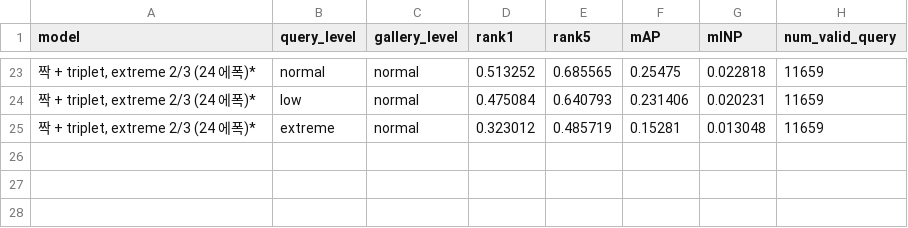
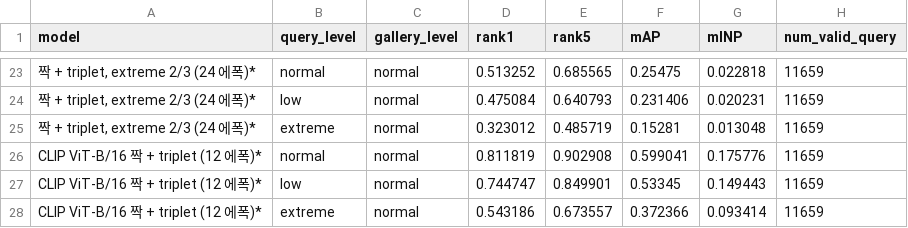
Before and after one commit to 20221000/VAST-ReID-, a CSV file: results/eval_msmt.csv, drawn as a sheet; only a part is shown, gaps mark what is left out.

```diff
--- a/results/eval_msmt.csv
+++ b/results/eval_msmt.csv
@@ -25 +25,4 @@ model,query_level,gallery_level,rank1,rank5,mAP,mINP,num_valid_query
 "짝 + triplet, extreme 2/3 (24 에폭)*",extreme,normal,0.323012,0.485719,0.15281,0.013048,11659
+CLIP ViT-B/16 짝 + triplet (12 에폭)*,normal,normal,0.811819,0.902908,0.599041,0.175776,11659
+CLIP ViT-B/16 짝 + triplet (12 에폭)*,low,normal,0.744747,0.849901,0.53345,0.149443,11659
+CLIP ViT-B/16 짝 + triplet (12 에폭)*,extreme,normal,0.543186,0.673557,0.372366,0.093414,11659
```
Also changed, not shown: results/eval_shift.csv, 11 other files.
